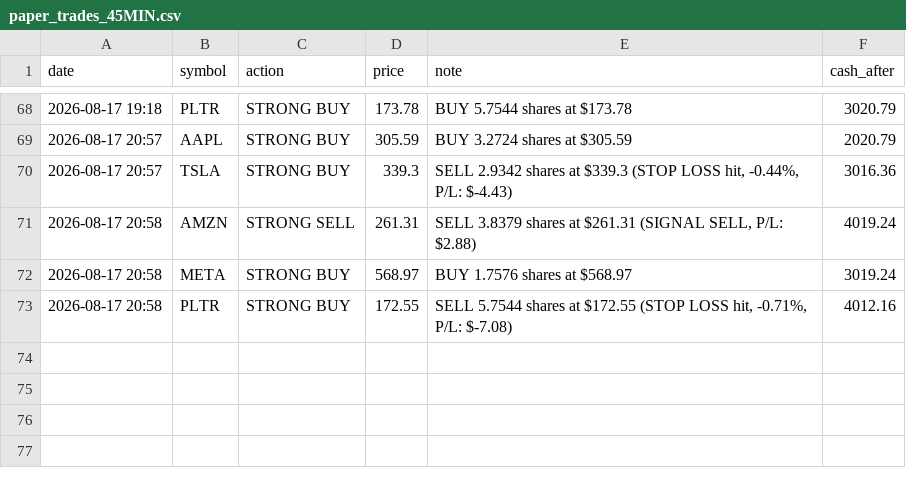
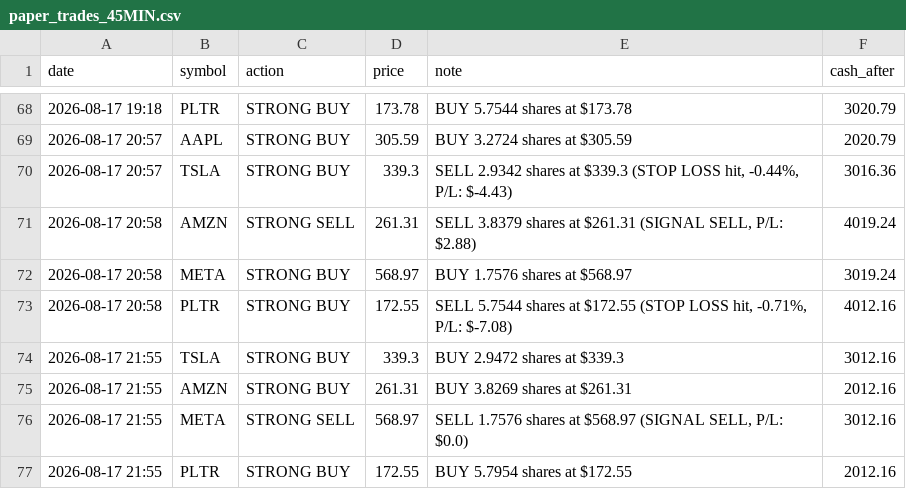
Before and after one commit to apolodario-rgb/trading-signal-app, a CSV file: paper_trades_45MIN.csv, drawn as a sheet; only a part is shown, gaps mark what is left out; the diff names each change by its address in the sheet, - before the commit and + after, or states it on an @@ line.

```diff
--- a/paper_trades_45MIN.csv
+++ b/paper_trades_45MIN.csv
+row 74: 2026-08-17 21:55 | TSLA | STRONG BUY | 339.3 | BUY 2.9472 shares at $339.3 | 3012.16
+row 75: 2026-08-17 21:55 | AMZN | STRONG BUY | 261.31 | BUY 3.8269 shares at $261.31 | 2012.16
+row 76: 2026-08-17 21:55 | META | STRONG SELL | 568.97 | SELL 1.7576 shares at $568.97 (SIGNAL SELL, P/L: $0.0) | 3012.16
+row 77: 2026-08-17 21:55 | PLTR | STRONG BUY | 172.55 | BUY 5.7954 shares at $172.55 | 2012.16
```
Also changed, not shown: portfolio_history_45MIN.csv, signal_log_45MIN.csv, 1 other file.
